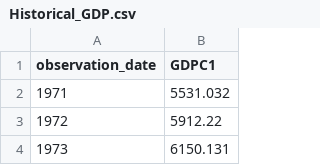
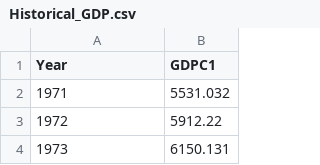
Before and after one commit to ajordonez/Lapse_Rate_GLM_Model, a CSV file: data/Historical_GDP.csv, drawn as a sheet; only a part is shown.

Commit message:
Changed observation_date to Year for better pandas optimization.

```diff
--- a/data/Historical_GDP.csv
+++ b/data/Historical_GDP.csv
@@ -1,2 +1,2 @@
-observation_date,GDPC1
+Year,GDPC1
 1971,5531.032
```
Also changed, not shown: 1 other file.
